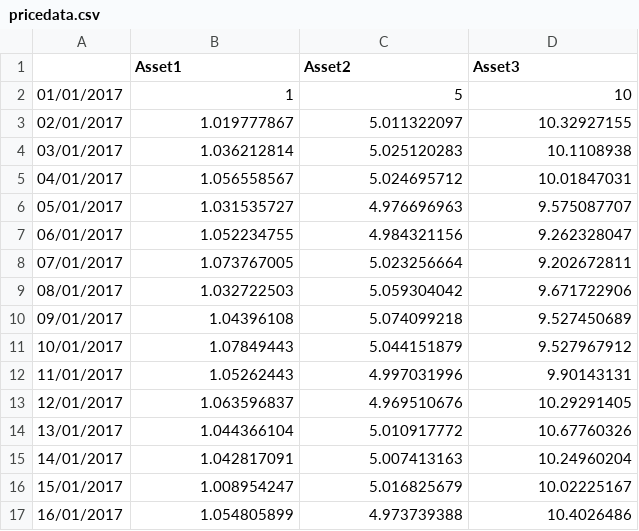
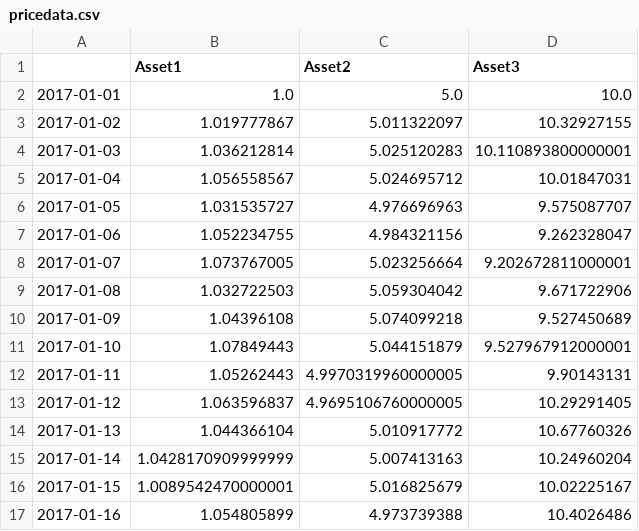
Before and after one commit to Harlekuin/fyn, a CSV file: examples/pricedata.csv, drawn as a sheet.

```diff
--- a/examples/pricedata.csv
+++ b/examples/pricedata.csv
@@ -1,17 +1,17 @@
 ,Asset1,Asset2,Asset3
-01/01/2017,1,5,10
-02/01/2017,1.019777867,5.011322097,10.32927155
-03/01/2017,1.036212814,5.025120283,10.1108938
-04/01/2017,1.056558567,5.024695712,10.01847031
-05/01/2017,1.031535727,4.976696963,9.575087707
-06/01/2017,1.052234755,4.984321156,9.262328047
-07/01/2017,1.073767005,5.023256664,9.202672811
-08/01/2017,1.032722503,5.059304042,9.671722906
-09/01/2017,1.04396108,5.074099218,9.527450689
-10/01/2017,1.07849443,5.044151879,9.527967912
-11/01/2017,1.05262443,4.997031996,9.90143131
-12/01/2017,1.063596837,4.969510676,10.29291405
-13/01/2017,1.044366104,5.010917772,10.67760326
-14/01/2017,1.042817091,5.007413163,10.24960204
-15/01/2017,1.008954247,5.016825679,10.02225167
-16/01/2017,1.054805899,4.973739388,10.4026486
+2017-01-01,1.0,5.0,10.0
+2017-01-02,1.019777867,5.011322097,10.32927155
+2017-01-03,1.036212814,5.025120283,10.110893800000001
+2017-01-04,1.056558567,5.024695712,10.01847031
+2017-01-05,1.031535727,4.976696963,9.575087707
+2017-01-06,1.052234755,4.984321156,9.262328047
+2017-01-07,1.073767005,5.023256664,9.202672811000001
+2017-01-08,1.032722503,5.059304042,9.671722906
+2017-01-09,1.04396108,5.074099218,9.527450689
+2017-01-10,1.07849443,5.044151879,9.527967912000001
+2017-01-11,1.05262443,4.9970319960000005,9.90143131
+2017-01-12,1.063596837,4.9695106760000005,10.29291405
+2017-01-13,1.044366104,5.010917772,10.67760326
+2017-01-14,1.0428170909999999,5.007413163,10.24960204
+2017-01-15,1.0089542470000001,5.016825679,10.02225167
+2017-01-16,1.054805899,4.973739388,10.4026486
```
Also changed, not shown: 2 other files.
